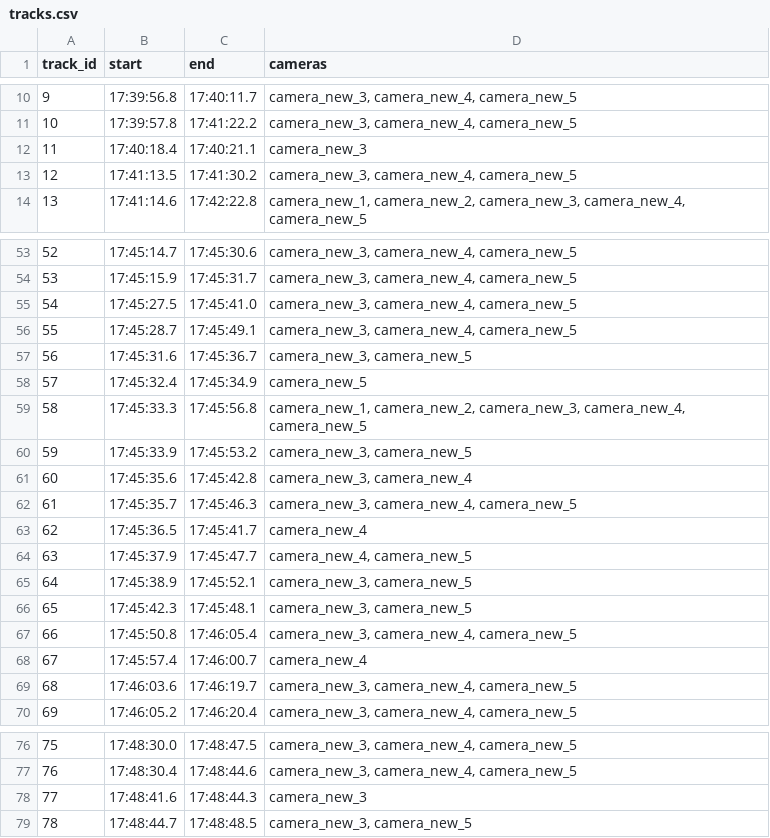
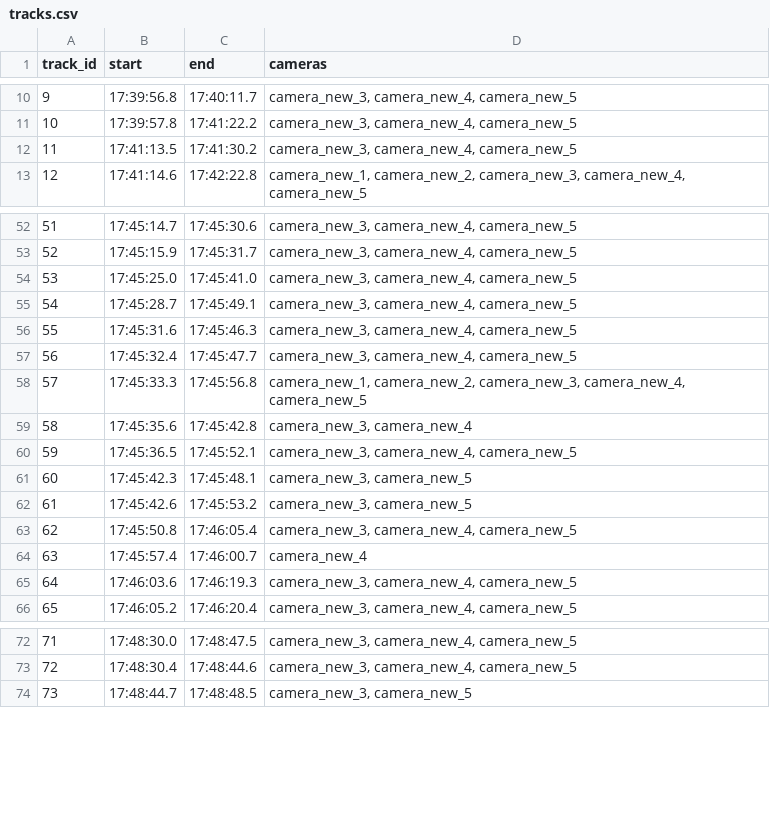
Before and after one commit to not-man/computer-vision, a CSV file: results/tracks.csv, drawn as a sheet; only a part is shown, gaps mark what is left out; removed rows and columns are numbered as before the commit, all else as after; the diff covers the shown part only; the diff names each change by its address in the sheet, - before the commit and + after, or states it on an @@ line.

```diff
--- a/results/tracks.csv
+++ b/results/tracks.csv
-row 12: 11 | 17:40:18.4 | 17:40:21.1 | camera_new_3
@@ column A (track_id) renumbered from row 12 down @@
-B54 (start): 17:45:27.5
+B54 (start): 17:45:25.0
-C56 (end): 17:45:36.7
+C56 (end): 17:45:46.3
-D56 (cameras): camera_new_3, camera_new_5
+D56 (cameras): camera_new_3, camera_new_4, camera_new_5
-C57 (end): 17:45:34.9
+C57 (end): 17:45:47.7
-D57 (cameras): camera_new_5
+D57 (cameras): camera_new_3, camera_new_4, camera_new_5
-row 60: 59 | 17:45:33.9 | 17:45:53.2 | camera_new_3, camera_new_5
-row 62: 61 | 17:45:35.7 | 17:45:46.3 | camera_new_3, camera_new_4, camera_new_5
-C60 (end): 17:45:41.7
+C60 (end): 17:45:52.1
-D60 (cameras): camera_new_4
+D60 (cameras): camera_new_3, camera_new_4, camera_new_5
-row 64: 63 | 17:45:37.9 | 17:45:47.7 | camera_new_4, camera_new_5
-row 65: 64 | 17:45:38.9 | 17:45:52.1 | camera_new_3, camera_new_5
+row 62: 61 | 17:45:42.6 | 17:45:53.2 | camera_new_3, camera_new_5
-C65 (end): 17:46:19.7
+C65 (end): 17:46:19.3
-row 78: 77 | 17:48:41.6 | 17:48:44.3 | camera_new_3
```
Also changed, not shown: 7 edited cells elsewhere in this file, 12 other files.
